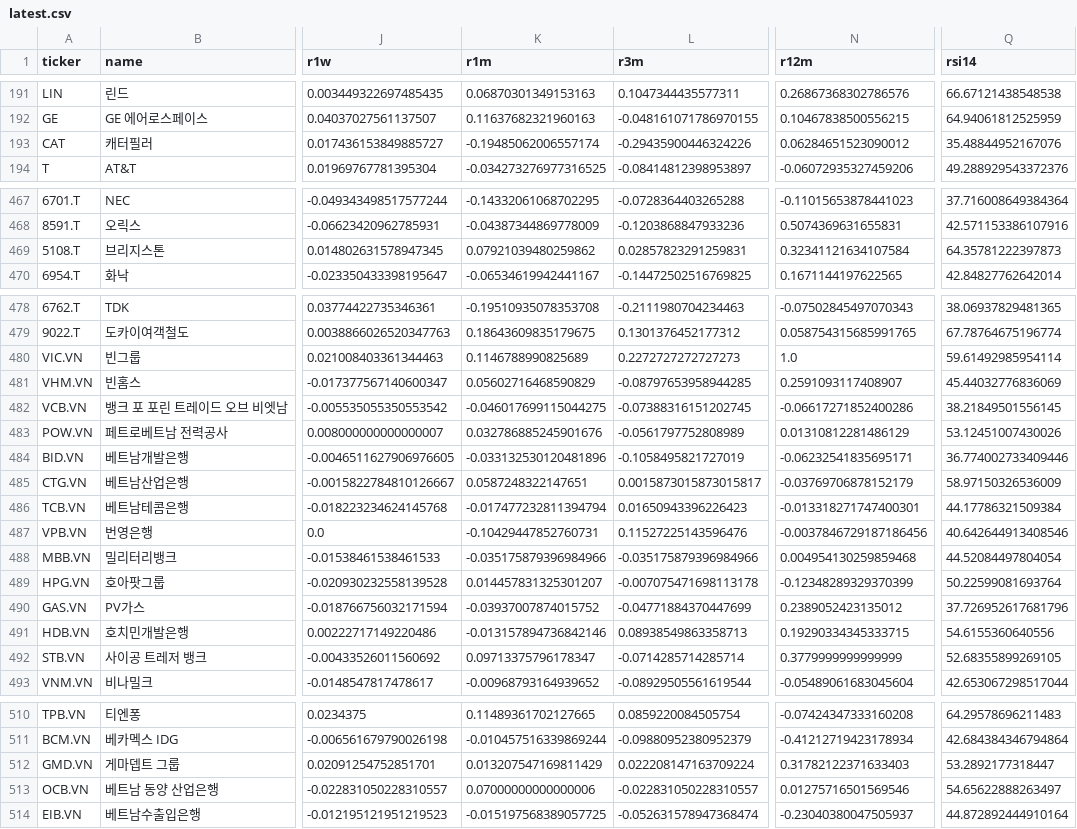
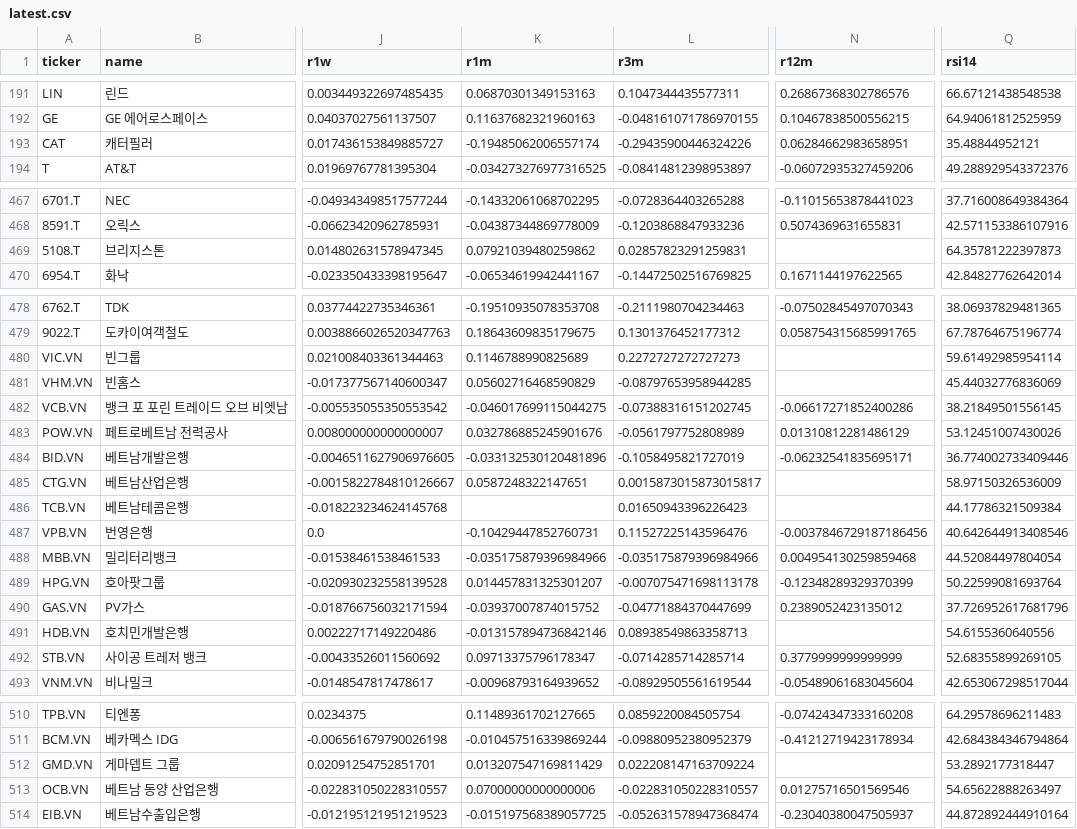
Before and after one commit to inwonc4524-code/Stock_Forecast, a CSV file: docs/latest.csv, drawn as a sheet; only a part is shown, gaps mark what is left out; the diff covers the shown part only; the diff names each change by its address in the sheet, - before the commit and + after, or states it on an @@ line.

```diff
--- a/docs/latest.csv
+++ b/docs/latest.csv
-N193 (r12m): 0.06284651523090012
+N193 (r12m): 0.06284662983658951
-Q193 (rsi14): 35.48844952167076
+Q193 (rsi14): 35.48844952121
-N469 (r12m): 0.32341121634107584
+N469 (r12m): (empty)
-N480 (r12m): 1.0
+N480 (r12m): (empty)
-N481 (r12m): 0.2591093117408907
+N481 (r12m): (empty)
-N485 (r12m): -0.03769706878152179
+N485 (r12m): (empty)
-K486 (r1m): -0.017477232811394794
+K486 (r1m): (empty)
-N486 (r12m): -0.013318271747400301
+N486 (r12m): (empty)
-N491 (r12m): 0.19290334345333715
+N491 (r12m): (empty)
-N512 (r12m): 0.31782122371633403
+N512 (r12m): (empty)
```
Also changed, not shown: 1 edited cell elsewhere in this file, 4 other files.
